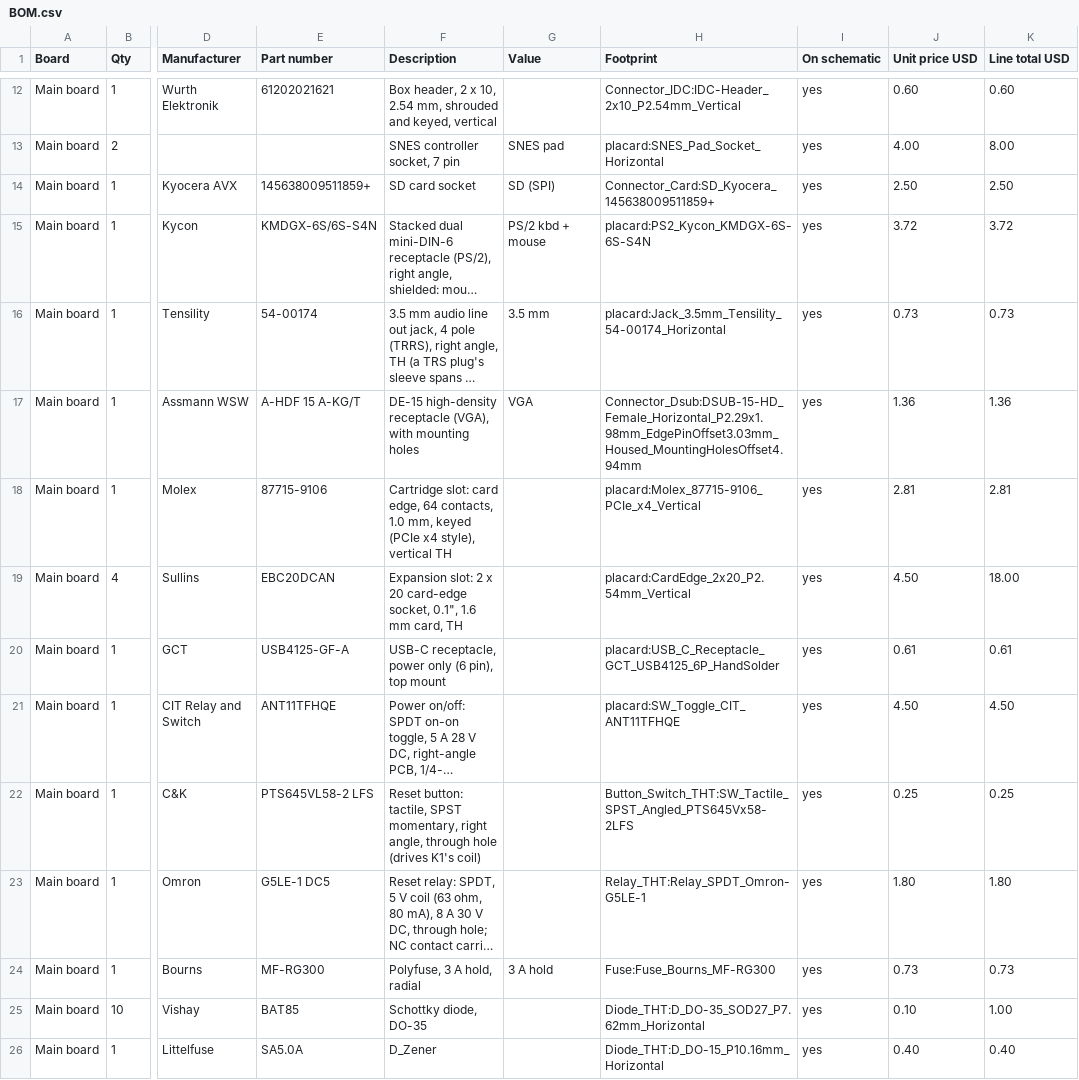
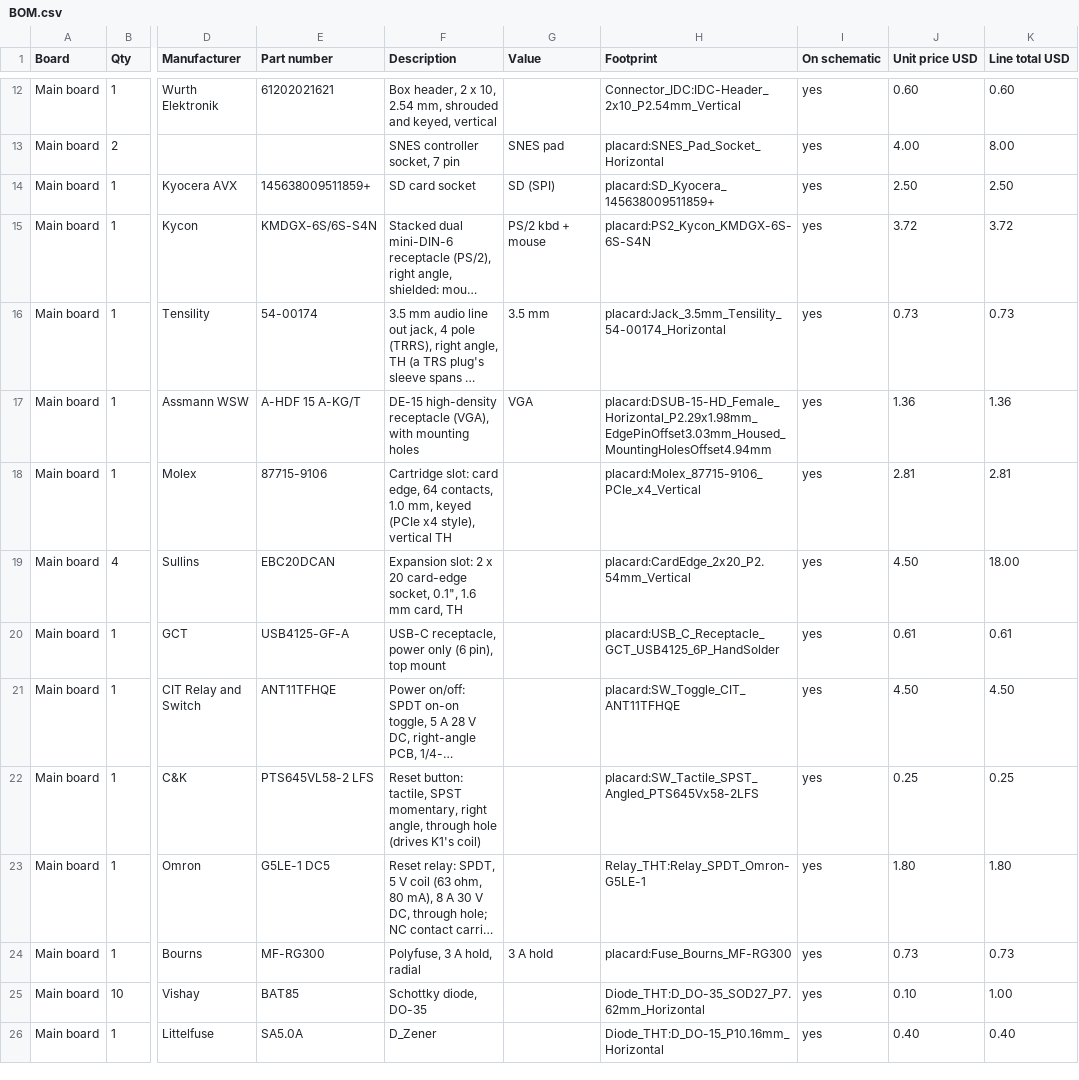
Before and after one commit to tocksin/placard, a CSV file: docs/BOM.csv, drawn as a sheet; only a part is shown, gaps mark what is left out; long unchanged cells end in …; the diff names each change by its address in the sheet, - before the commit and + after, or states it on an @@ line.

```diff
--- a/docs/BOM.csv
+++ b/docs/BOM.csv
-H14 (Footprint): Connector_Card:SD_Kyocera_145638009511859+
+H14 (Footprint): placard:SD_Kyocera_145638009511859+
-H17 (Footprint): Connector_Dsub:DSUB-15-HD_Female_Horizontal_P2.29x1.98mm_EdgePinOffset3.03mm_Housed_MountingHolesOffset4.94mm
+H17 (Footprint): placard:DSUB-15-HD_Female_Horizontal_P2.29x1.98mm_EdgePinOffset3.03mm_Housed_MountingHolesOffset4.94mm
-H22 (Footprint): Button_Switch_THT:SW_Tactile_SPST_Angled_PTS645Vx58-2LFS
+H22 (Footprint): placard:SW_Tactile_SPST_Angled_PTS645Vx58-2LFS
-H24 (Footprint): Fuse:Fuse_Bourns_MF-RG300
+H24 (Footprint): placard:Fuse_Bourns_MF-RG300
```
Also changed, not shown: 31 other files.
